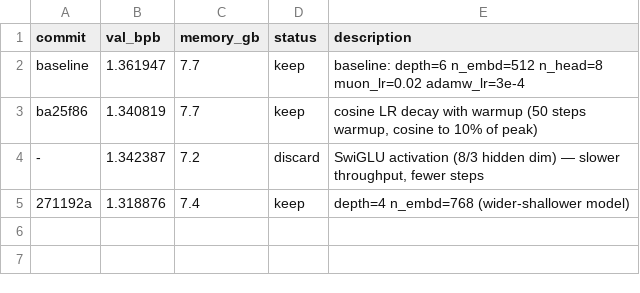
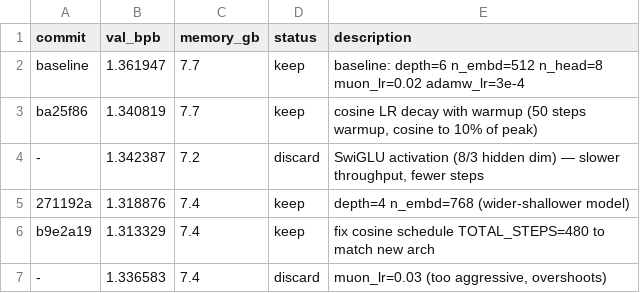
Before and after one commit to makgunay/research-mlx-ui, a TSV file: results.tsv, drawn as a sheet.

```diff
--- a/results.tsv
+++ b/results.tsv
@@ -5 +5,3 @@ ba25f86	1.340819	7.7	keep	cosine LR decay with warmup (50 steps warmup, cosine t
 271192a	1.318876	7.4	keep	depth=4 n_embd=768 (wider-shallower model)
+b9e2a19	1.313329	7.4	keep	fix cosine schedule TOTAL_STEPS=480 to match new arch
+-	1.336583	7.4	discard	muon_lr=0.03 (too aggressive, overshoots)
```
Also changed, not shown: 1 other file.
